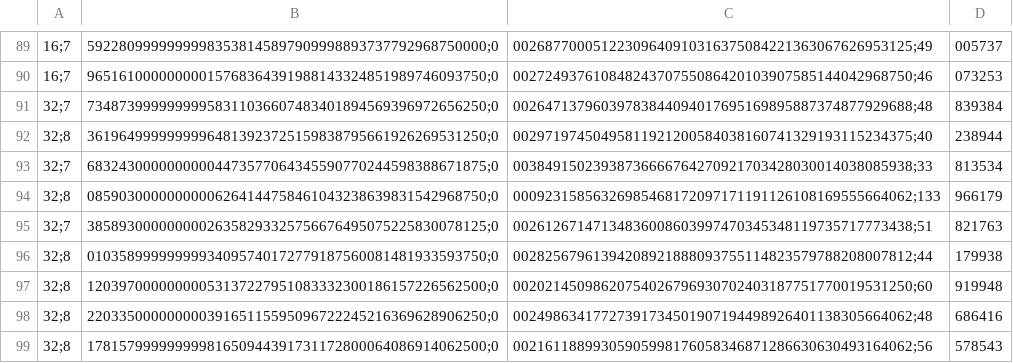
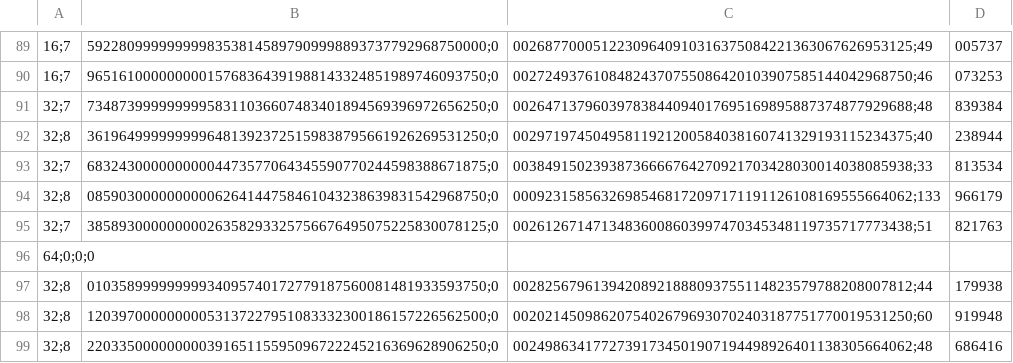
Before and after one commit to GarciaBarreiro/FSP, a CSV file: 1P/out_montecarlo/results_montecarlo_1.csv, drawn as a sheet; only a part is shown, gaps mark what is left out; the shorter side is filled out with more unchanged rows.

```diff
--- a/1P/out_montecarlo/results_montecarlo_1.csv
+++ b/1P/out_montecarlo/results_montecarlo_1.csv
@@ -95,2 +95,3 @@
 32;7,38589300000000026358293325756676495075225830078125;0,00261267147134836008603997470345348119735717773438;51,821763
+64;0;0;0
 32;8,01035899999999934095740172779187560081481933593750;0,00282567961394208921888093755114823579788208007812;44,179938
```
Also changed, not shown: 3 other files.
